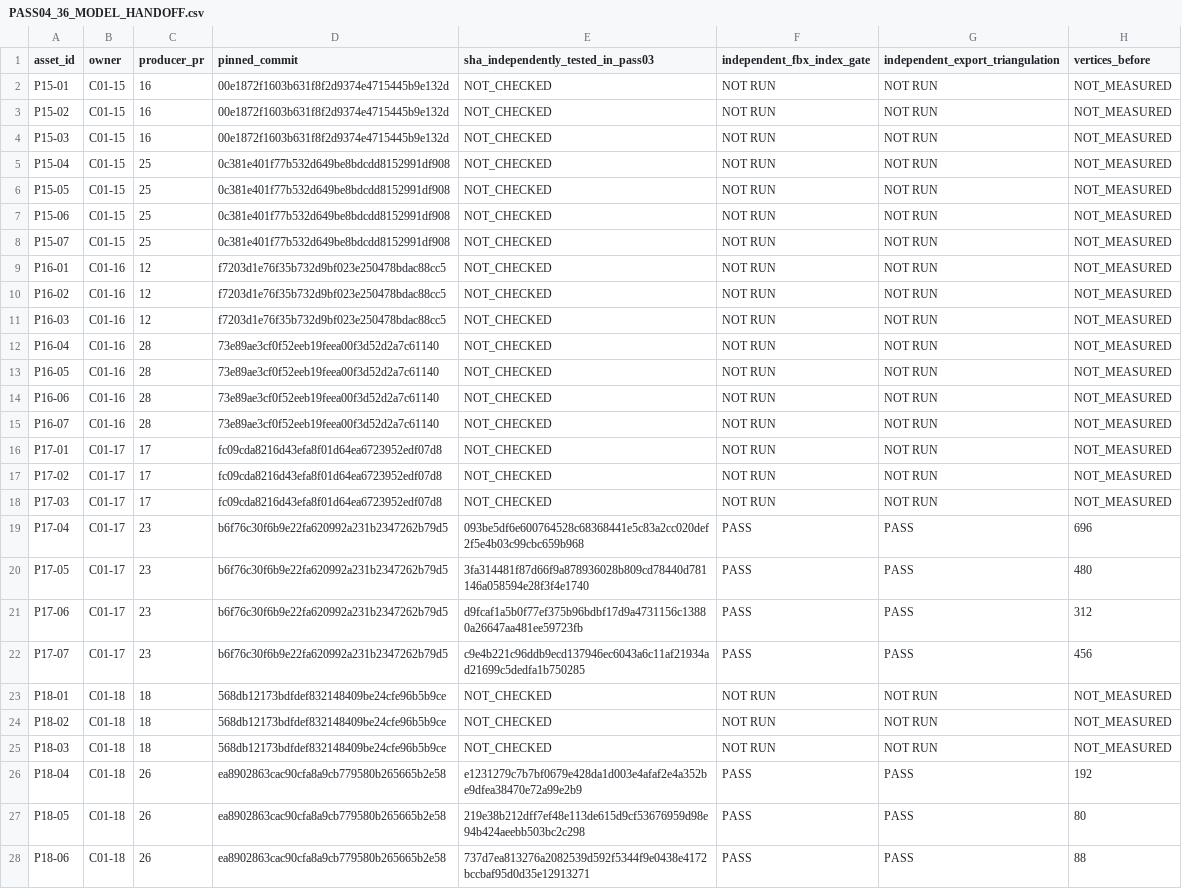
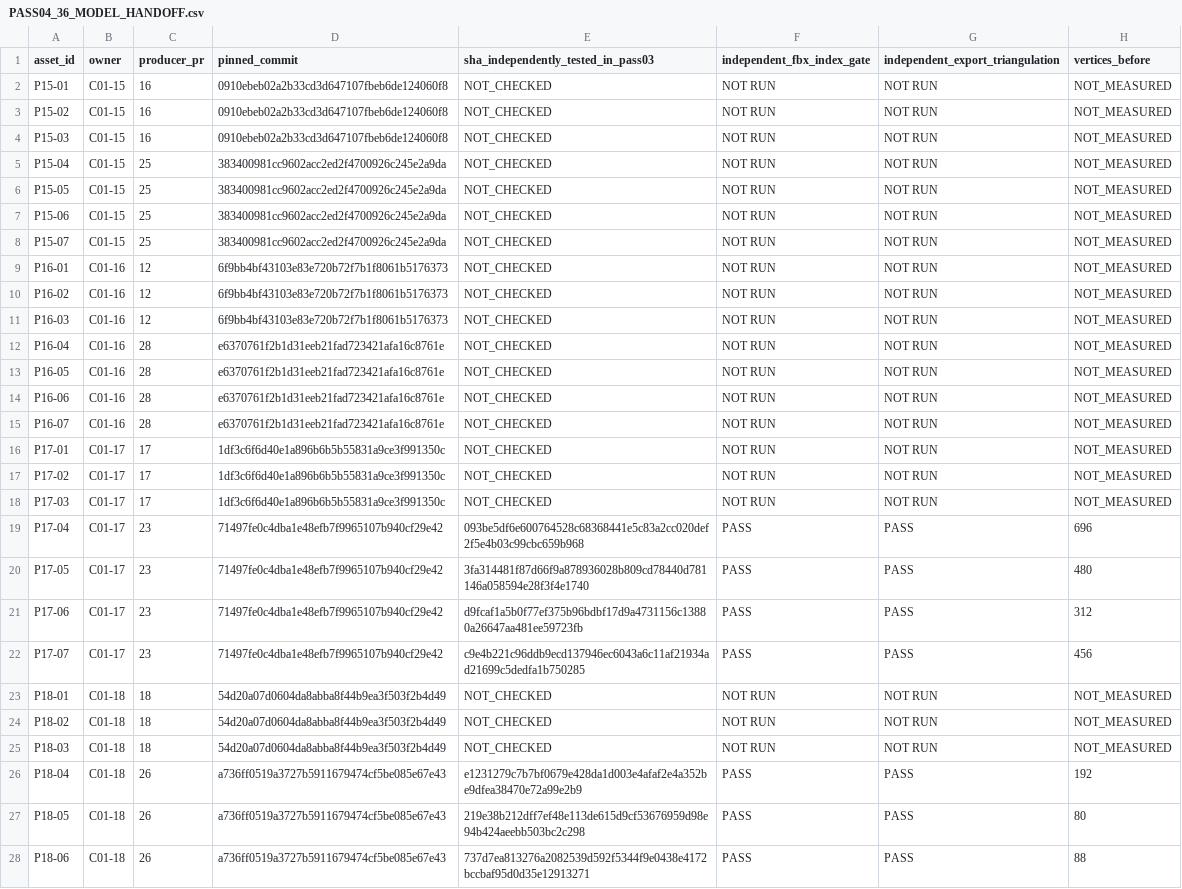
Before and after one commit to C8LyNn/Model-Test, a CSV file: C01InteriorProps/Pass04/PASS04_36_MODEL_HANDOFF.csv, drawn as a sheet; only a part is shown; the diff covers the shown part only; the diff names each change by its address in the sheet, - before the commit and + after, or states it on an @@ line.

Commit message:
C01-10 PASS04: synchronize 36 status rows with freshly pinned producer commit snapshots

```diff
--- a/C01InteriorProps/Pass04/PASS04_36_MODEL_HANDOFF.csv
+++ b/C01InteriorProps/Pass04/PASS04_36_MODEL_HANDOFF.csv
-D2:D4 (pinned_commit): 00e1872f1603b631f8f2d9374e4715445b9e132d
+D2:D4 (pinned_commit): 0910ebeb02a2b33cd3d647107fbeb6de124060f8
-D5:D8 (pinned_commit): 0c381e401f77b532d649be8bdcdd8152991df908
+D5:D8 (pinned_commit): 383400981cc9602acc2ed2f4700926c245e2a9da
-D9:D11 (pinned_commit): f7203d1e76f35b732d9bf023e250478bdac88cc5
+D9:D11 (pinned_commit): 6f9bb4bf43103e83e720b72f7b1f8061b5176373
-D12:D15 (pinned_commit): 73e89ae3cf0f52eeb19feea00f3d52d2a7c61140
+D12:D15 (pinned_commit): e6370761f2b1d31eeb21fad723421afa16c8761e
-D16:D18 (pinned_commit): fc09cda8216d43efa8f01d64ea6723952edf07d8
+D16:D18 (pinned_commit): 1df3c6f6d40e1a896b6b5b55831a9ce3f991350c
-D19:D22 (pinned_commit): b6f76c30f6b9e22fa620992a231b2347262b79d5
+D19:D22 (pinned_commit): 71497fe0c4dba1e48efb7f9965107b940cf29e42
-D23:D25 (pinned_commit): 568db12173bdfdef832148409be24cfe96b5b9ce
+D23:D25 (pinned_commit): 54d20a07d0604da8abba8f44b9ea3f503f2b4d49
-D26:D28 (pinned_commit): ea8902863cac90cfa8a9cb779580b265665b2e58
+D26:D28 (pinned_commit): a736ff0519a3727b5911679474cf5be085e67e43
```
Also changed, not shown: 9 edited cells elsewhere in this file.
